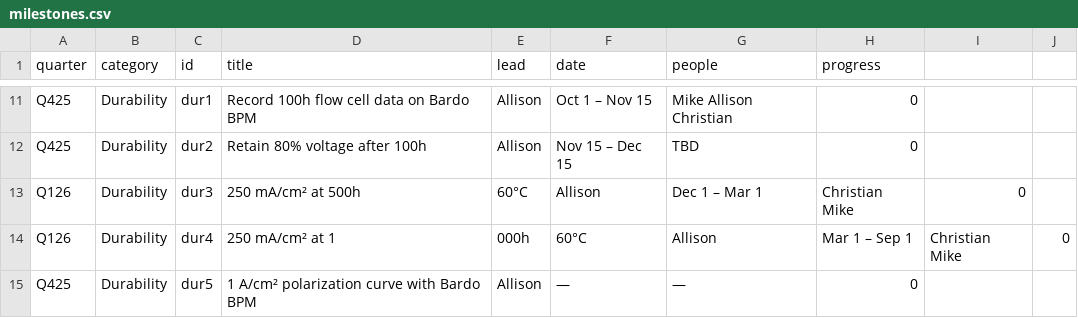
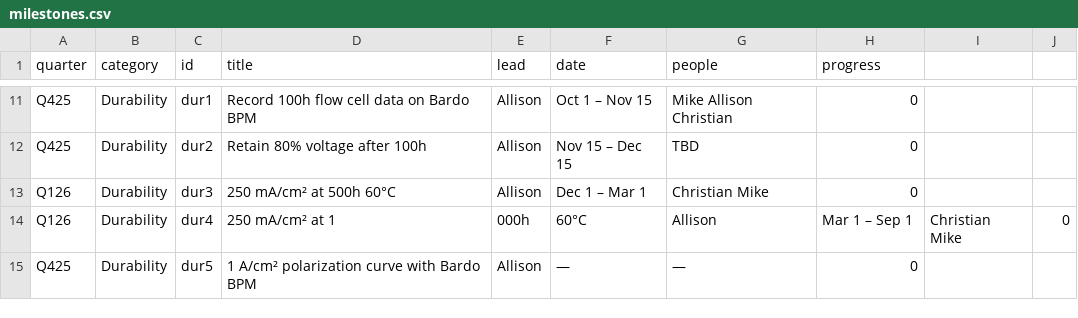
Before and after one commit to allison-bardo/BardoPM, a CSV file: milestones.csv, drawn as a sheet; only a part is shown, gaps mark what is left out.

Commit message:
Update milestones.csv

```diff
--- a/milestones.csv
+++ b/milestones.csv
@@ -12,3 +12,3 @@ Q425,Durability,dur1,Record 100h flow cell data on Bardo BPM,Allison,Oct 1 – N
 Q425,Durability,dur2,Retain 80% voltage after 100h,Allison,Nov 15 – Dec 15,TBD,0
-Q126,Durability,dur3,250 mA/cm² at 500h, 60°C,Allison,Dec 1 – Mar 1,Christian Mike,0
+Q126,Durability,dur3,250 mA/cm² at 500h 60°C,Allison,Dec 1 – Mar 1,Christian Mike,0
 Q126,Durability,dur4,250 mA/cm² at 1,000h, 60°C,Allison,Mar 1 – Sep 1,Christian Mike,0
```
